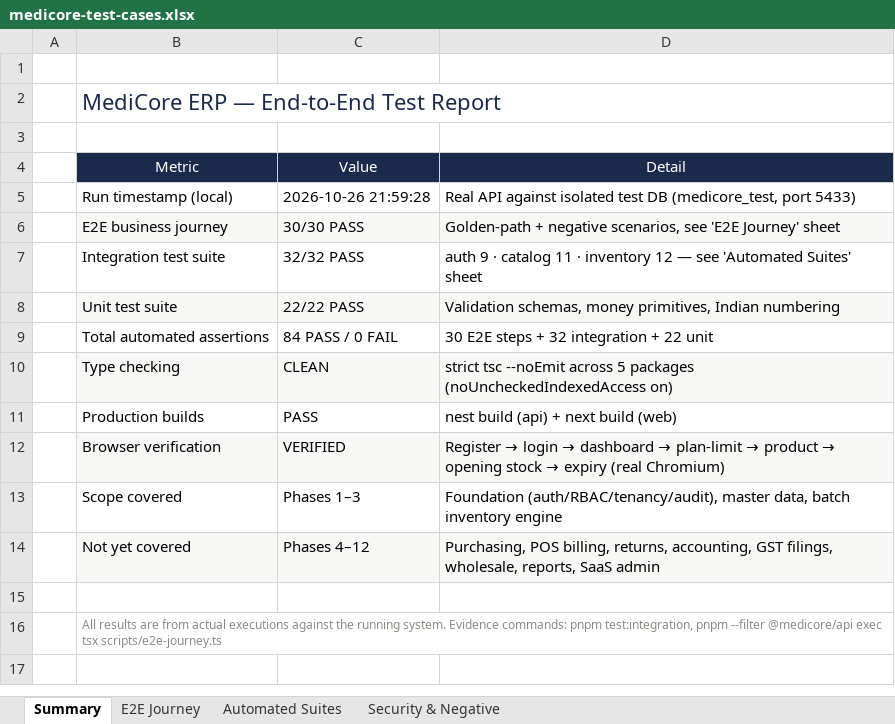
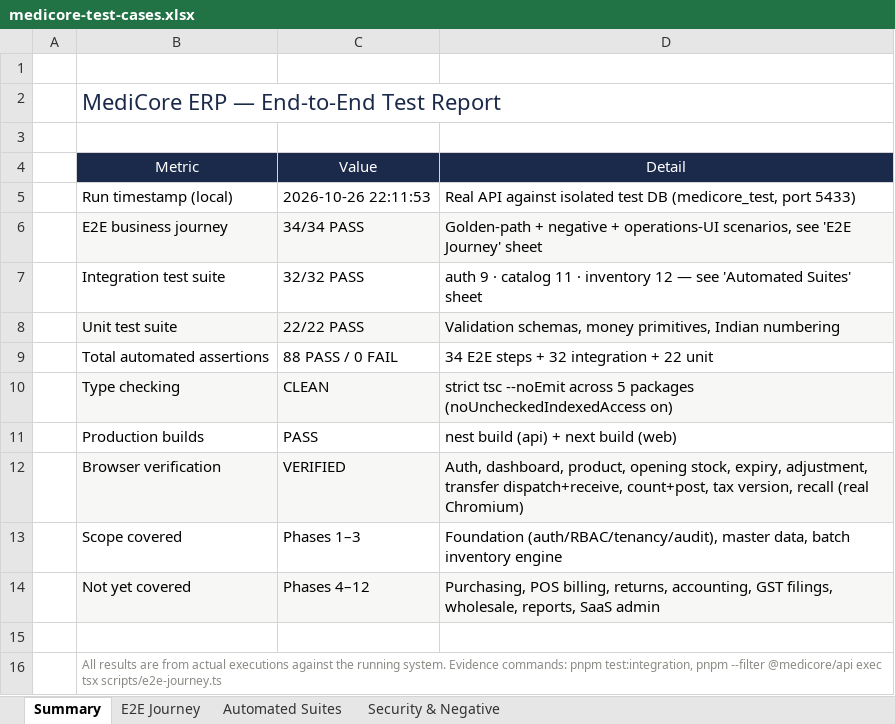
Before and after one commit to Godevs04/MedStore, an Excel workbook: docs/testing/medicore-test-cases.xlsx, sheet Summary, drawn as a sheet; values as stored, in another font and other column widths than the file's, no borders; the diff names each change by its address in the sheet, - before the commit and + after, or states it on an @@ line.

Commit message:
Final round: complete remaining plan scope — operations UI, configuration UI, auth pages, extended E2E (34/34)
Closed plan gaps:
- API: list endpoints GET /inventory/{transfers,counts,adjustments,recalls}; batch relations migration (StockCountLine/StockAdjustment/RecallRecord → InventoryBatch)
- Web operations: Adjustments page (cascading warehouse→product→batch picker, oversell pre-warning, reason-coded, history), Transfers page (dispatch with multi-batch lines, per-line receive, cancel-and-return), Stock counts page (per-batch counted qty with live variance preview, post variances)
- Web configuration: tabbed Tax rate versions / Categories / Manufacturers managers
- Web auth: forgot-password, reset-password, accept-invitation pages
- Batches: real product picker (replaces UUID paste) + recall workflow with audit-trail reason
- Dashboard: Complete setup action when checklist passes

Verification (all actually run):
- typecheck clean across all packages; nest build + next build pass
- 22 unit + 32 integration tests pass
- E2E journey extended to 34 scenarios: 34/34 passed
- Browser-verified through real UI: adjustment posted, transfer dispatched+received, count variance +9 posted (system math correct: 120-3-10=107), tax version created, recall issued, workbook regenerated and validated (0 issues)

```diff
--- a/docs/testing/medicore-test-cases.xlsx (sheet Summary)
+++ b/docs/testing/medicore-test-cases.xlsx (sheet Summary)
-C5: 2026-10-26 21:59:28
+C5: 2026-10-26 22:11:53
-C6: 30/30 PASS
+C6: 34/34 PASS
-D6: …+ negative scenarios, see…
+D6: …+ negative + operations-UI scenarios, see…
-C9: 84 PASS / 0 FAIL
+C9: 88 PASS / 0 FAIL
-D9: 30 E2E steps + 32 integration + 22 unit
+D9: 34 E2E steps + 32 integration + 22 unit
@@ D12: Register → login → dashboard → plan-limit → product → opening stock → expiry (real Chromium) → Auth, dashboard, product, opening stock, expiry, adjustment, transfer dispatch+receive, count+post, tax version, recall (real Chromium) @@
```
Also changed, not shown: sheet E2E Journey, sheet Security & Negative, 19 other files.
